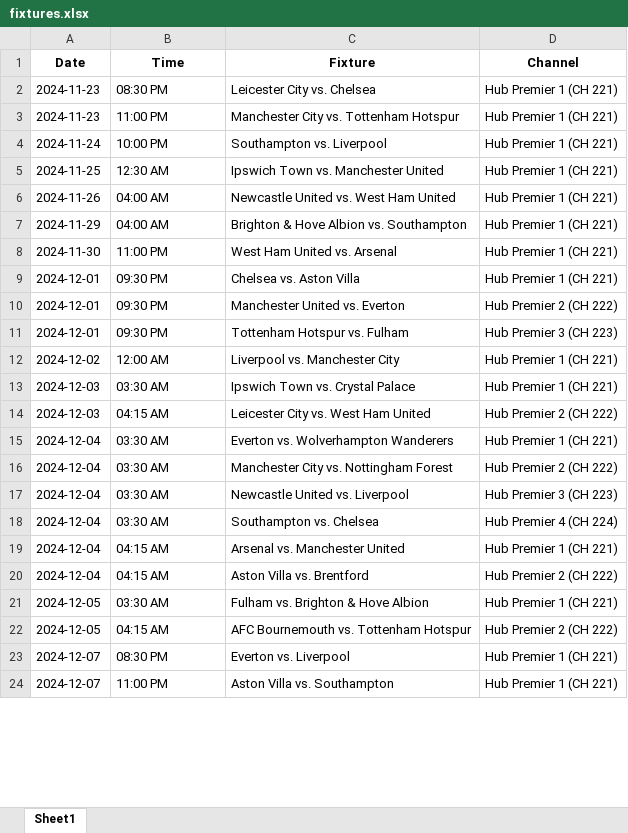
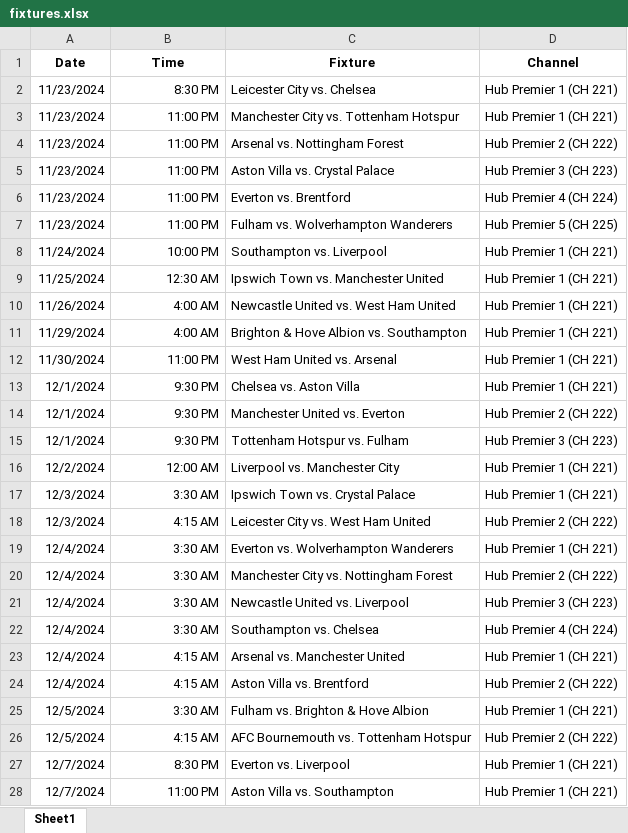
Before and after one commit to AdrianTangCK/SoccerFan, an Excel workbook: fixtures.xlsx, sheet Sheet1, drawn as a sheet; only a part is shown; values as stored, in another font and other column widths than the file's, no borders; addresses are those after the commit; the diff covers the shown part only; the diff names each change by its address in the sheet, - before the commit and + after, or states it on an @@ line.

```diff
--- a/fixtures.xlsx (sheet Sheet1)
+++ b/fixtures.xlsx (sheet Sheet1)
-A2:A3 (Date): 2024-11-23
+A2:A3 (Date): 11/23/2024
-B2 (Time): 08:30 PM
+B2 (Time): 8:30 PM
-B3 alignment: left
+B3 alignment: right
+row 4: 11/23/2024 | 11:00 PM | Arsenal vs. Nottingham Forest | Hub Premier 2 (CH 222)
+row 5: 11/23/2024 | 11:00 PM | Aston Villa vs. Crystal Palace | Hub Premier 3 (CH 223)
+row 6: 11/23/2024 | 11:00 PM | Everton vs. Brentford | Hub Premier 4 (CH 224)
+row 7: 11/23/2024 | 11:00 PM | Fulham vs. Wolverhampton Wanderers | Hub Premier 5 (CH 225)
-A8 (Date): 2024-11-24
+A8 (Date): 11/24/2024
-B8:B9 alignment: left
+B8:B9 alignment: right
-A9 (Date): 2024-11-25
+A9 (Date): 11/25/2024
-A10 (Date): 2024-11-26
+A10 (Date): 11/26/2024
-B10:B11 (Time): 04:00 AM
+B10:B11 (Time): 4:00 AM
-A11 (Date): 2024-11-29
+A11 (Date): 11/29/2024
-A12 (Date): 2024-11-30
+A12 (Date): 11/30/2024
-B12 alignment: left
+B12 alignment: right
-A13:A15 (Date): 2024-12-01
+A13:A15 (Date): 12/1/2024
-B13:B15 (Time): 09:30 PM
+B13:B15 (Time): 9:30 PM
-A16 (Date): 2024-12-02
+A16 (Date): 12/2/2024
-B16 alignment: left
+B16 alignment: right
-A17:A18 (Date): 2024-12-03
+A17:A18 (Date): 12/3/2024
-B17 (Time): 03:30 AM
+B17 (Time): 3:30 AM
-B18 (Time): 04:15 AM
+B18 (Time): 4:15 AM
-A19:A24 (Date): 2024-12-04
+A19:A24 (Date): 12/4/2024
-B19:B22 (Time): 03:30 AM
+B19:B22 (Time): 3:30 AM
-B23:B24 (Time): 04:15 AM
+B23:B24 (Time): 4:15 AM
-A25:A26 (Date): 2024-12-05
+A25:A26 (Date): 12/5/2024
-B25 (Time): 03:30 AM
+B25 (Time): 3:30 AM
-B26 (Time): 04:15 AM
+B26 (Time): 4:15 AM
-A27:A28 (Date): 2024-12-07
+A27:A28 (Date): 12/7/2024
-B27 (Time): 08:30 PM
+B27 (Time): 8:30 PM
-B28 alignment: left
+B28 alignment: right
```
Also changed, not shown: 7 added rows, 22 edited cells and cell formats elsewhere in this sheet, 2 other files.
